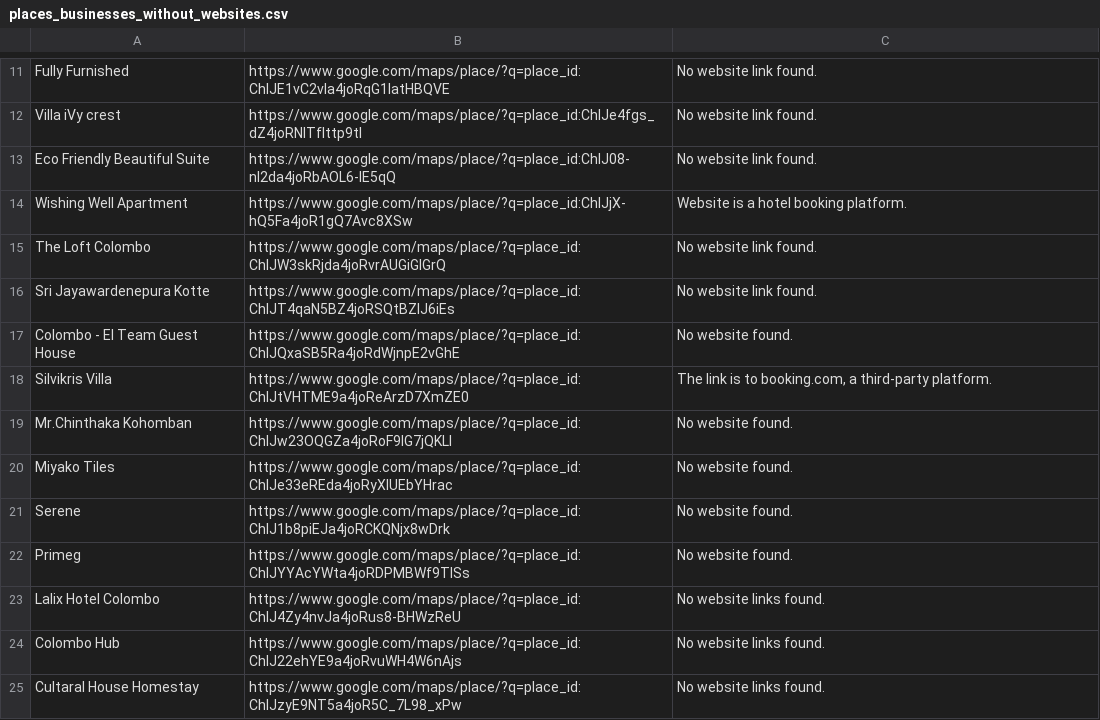
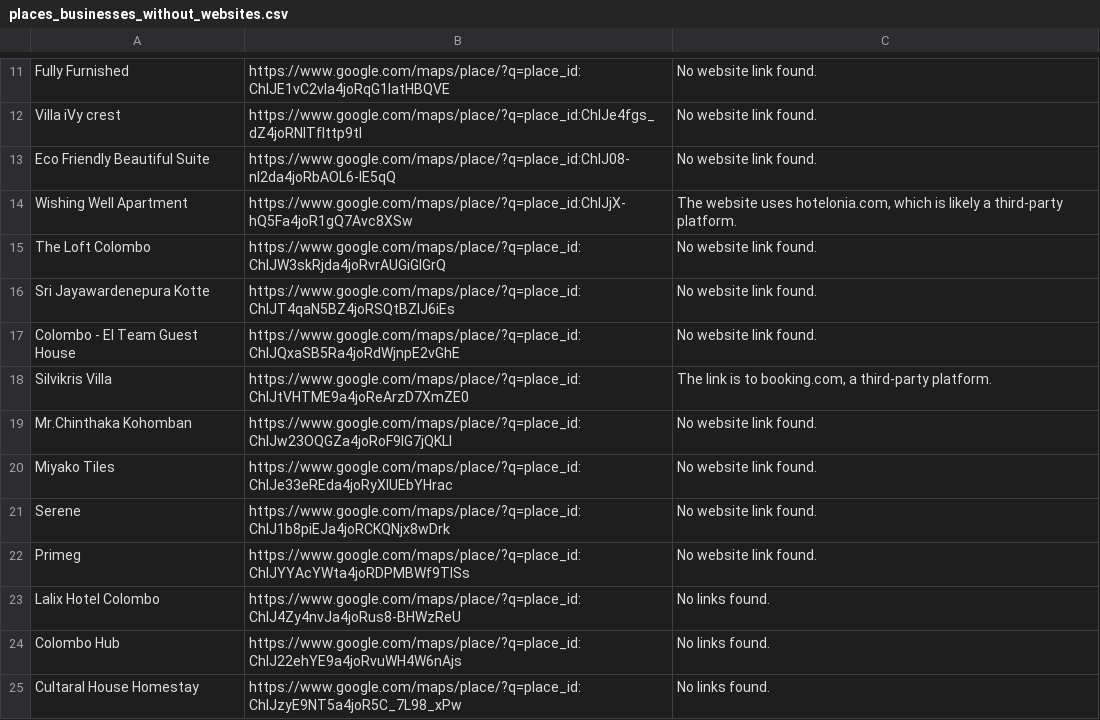
Before and after one commit to geethikaisuru/business-website-classifier, a CSV file: places_businesses_without_websites.csv, drawn as a sheet; only a part is shown, gaps mark what is left out; the diff covers the shown part only.

```diff
--- a/places_businesses_without_websites.csv
+++ b/places_businesses_without_websites.csv
@@ -13,13 +13,13 @@ Villa iVy crest,https://www.google.com/maps/place/?q=place_id:ChIJe4fgs_dZ4joRNI
 Eco Friendly Beautiful Suite,https://www.google.com/maps/place/?q=place_id:ChIJ08-nI2da4joRbAOL6-lE5qQ,No website link found.
-Wishing Well Apartment,https://www.google.com/maps/place/?q=place_id:ChIJjX-hQ5Fa4joR1gQ7Avc8XSw,Website is a hotel booking platform.
+Wishing Well Apartment,https://www.google.com/maps/place/?q=place_id:ChIJjX-hQ5Fa4joR1gQ7Avc8XSw,"The website uses hotelonia.com, which is likely a third-party platform."
 The Loft Colombo,https://www.google.com/maps/place/?q=place_id:ChIJW3skRjda4joRvrAUGiGIGrQ,No website link found.
 Sri Jayawardenepura Kotte,https://www.google.com/maps/place/?q=place_id:ChIJT4qaN5BZ4joRSQtBZlJ6iEs,No website link found.
-Colombo - EI Team Guest House,https://www.google.com/maps/place/?q=place_id:ChIJQxaSB5Ra4joRdWjnpE2vGhE,No website found.
+Colombo - EI Team Guest House,https://www.google.com/maps/place/?q=place_id:ChIJQxaSB5Ra4joRdWjnpE2vGhE,No website link found.
 Silvikris Villa,https://www.google.com/maps/place/?q=place_id:ChIJtVHTME9a4joReArzD7XmZE0,"The link is to booking.com, a third-party platform."
-Mr.Chinthaka Kohomban,https://www.google.com/maps/place/?q=place_id:ChIJw23OQGZa4joRoF9lG7jQKLI,No website found.
-Miyako Tiles,https://www.google.com/maps/place/?q=place_id:ChIJe33eREda4joRyXlUEbYHrac,No website found.
-Serene,https://www.google.com/maps/place/?q=place_id:ChIJ1b8piEJa4joRCKQNjx8wDrk,No website found.
-Primeg,https://www.google.com/maps/place/?q=place_id:ChIJYYAcYWta4joRDPMBWf9TlSs,No website found.
-Lalix Hotel Colombo,https://www.google.com/maps/place/?q=place_id:ChIJ4Zy4nvJa4joRus8-BHWzReU,No website links found.
-Colombo Hub,https://www.google.com/maps/place/?q=place_id:ChIJ22ehYE9a4joRvuWH4W6nAjs,No website links found.
-Cultaral House Homestay,https://www.google.com/maps/place/?q=place_id:ChIJzyE9NT5a4joR5C_7L98_xPw,No website links found.
+Mr.Chinthaka Kohomban,https://www.google.com/maps/place/?q=place_id:ChIJw23OQGZa4joRoF9lG7jQKLI,No website link found.
+Miyako Tiles,https://www.google.com/maps/place/?q=place_id:ChIJe33eREda4joRyXlUEbYHrac,No website link found.
+Serene,https://www.google.com/maps/place/?q=place_id:ChIJ1b8piEJa4joRCKQNjx8wDrk,No website link found.
+Primeg,https://www.google.com/maps/place/?q=place_id:ChIJYYAcYWta4joRDPMBWf9TlSs,No website link found.
+Lalix Hotel Colombo,https://www.google.com/maps/place/?q=place_id:ChIJ4Zy4nvJa4joRus8-BHWzReU,No links found.
+Colombo Hub,https://www.google.com/maps/place/?q=place_id:ChIJ22ehYE9a4joRvuWH4W6nAjs,No links found.
+Cultaral House Homestay,https://www.google.com/maps/place/?q=place_id:ChIJzyE9NT5a4joR5C_7L98_xPw,No links found.
```
Also changed, not shown: 4 removed rows and 7 edited cells elsewhere in this file, 4 other files.
